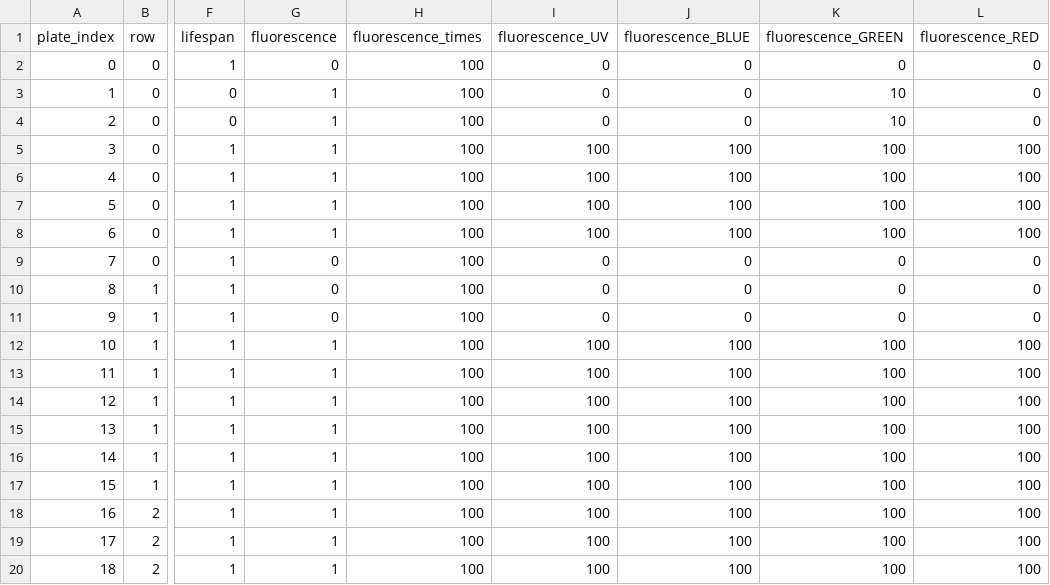
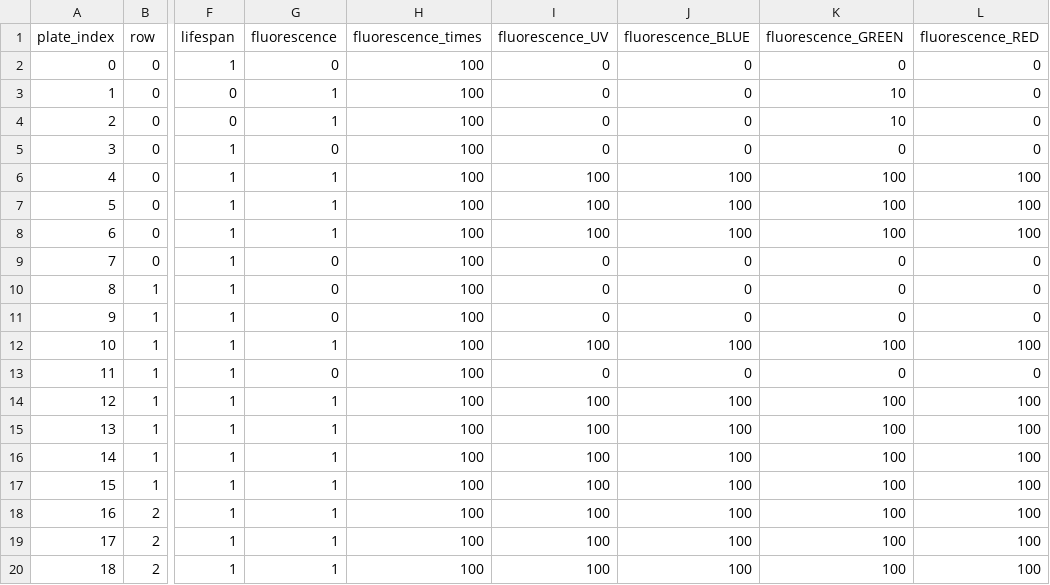
Before and after one commit to Sam-Freitas/WP_imager, a CSV file: settings/settings_plate_names_and_opts.csv, drawn as a sheet; only a part is shown, gaps mark what is left out; the diff names each change by its address in the sheet, - before the commit and + after, or states it on an @@ line.

```diff
--- a/settings/settings_plate_names_and_opts.csv
+++ b/settings/settings_plate_names_and_opts.csv
-G5 (fluorescence): 1
+G5 (fluorescence): 0
-I5 (fluorescence_UV): 100
+I5 (fluorescence_UV): 0
-J5 (fluorescence_BLUE): 100
+J5 (fluorescence_BLUE): 0
-K5 (fluorescence_GREEN): 100
+K5 (fluorescence_GREEN): 0
-L5 (fluorescence_RED): 100
+L5 (fluorescence_RED): 0
-G13 (fluorescence): 1
+G13 (fluorescence): 0
-I13 (fluorescence_UV): 100
+I13 (fluorescence_UV): 0
-J13 (fluorescence_BLUE): 100
+J13 (fluorescence_BLUE): 0
-K13 (fluorescence_GREEN): 100
+K13 (fluorescence_GREEN): 0
-L13 (fluorescence_RED): 100
+L13 (fluorescence_RED): 0
```
Also changed, not shown: settings/settings_WM_4pair_positions.csv, settings/settings_WM_positions.csv, 4 other files.
